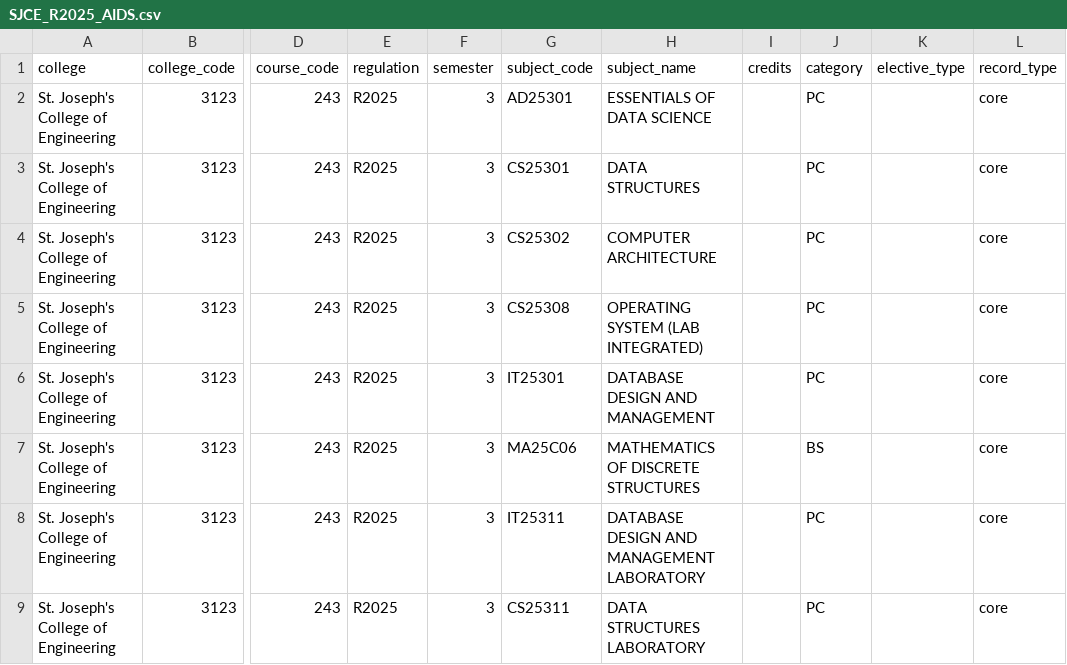
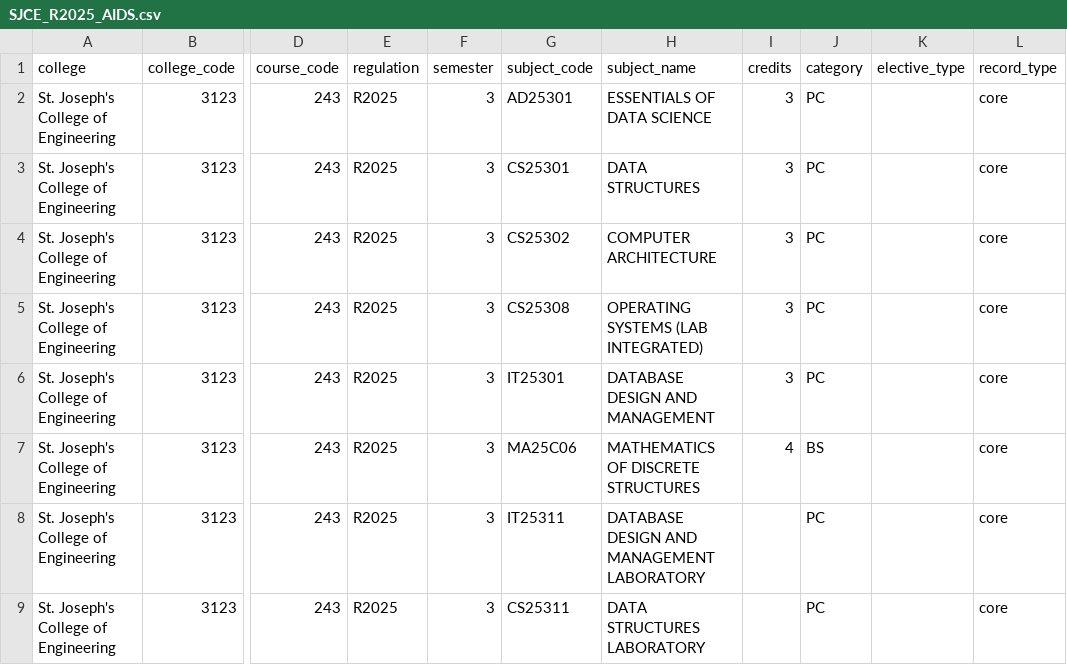
Before and after one commit to SapiensCampus/CollegeSapien, a CSV file: data/syllabus/SJCE_R2025_AIDS.csv, drawn as a sheet; only a part is shown, gaps mark what is left out; the diff names each change by its address in the sheet, - before the commit and + after, or states it on an @@ line.

Commit message:
Add credits to SJCE semester 3 syllabus

```diff
--- a/data/syllabus/SJCE_R2025_AIDS.csv
+++ b/data/syllabus/SJCE_R2025_AIDS.csv
-I2:I6 (credits): (empty)
+I2:I6 (credits): 3
-H5 (subject_name): OPERATING SYSTEM (LAB INTEGRATED)
+H5 (subject_name): OPERATING SYSTEMS (LAB INTEGRATED)
-I7 (credits): (empty)
+I7 (credits): 4
```
